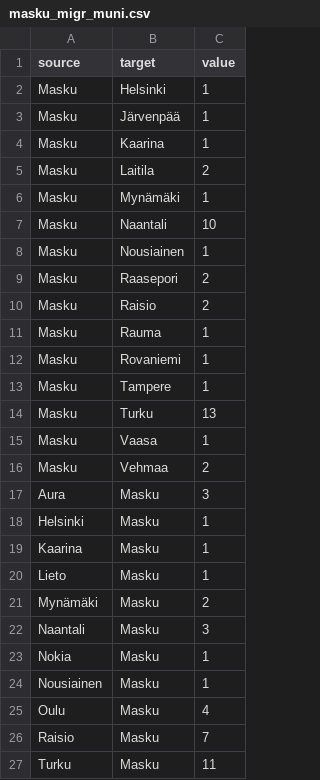
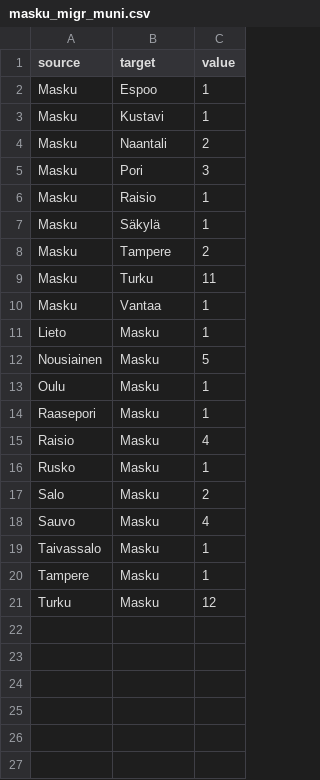
Before and after one commit to Kangasalakehitys/masku, a CSV file: data/masku_migr_muni.csv, drawn as a sheet; only a part is shown; the diff covers the shown part only.

```diff
--- a/data/masku_migr_muni.csv
+++ b/data/masku_migr_muni.csv
@@ -1,27 +1,21 @@
 "source","target","value"
-"Masku","Helsinki",1
-"Masku","Järvenpää",1
-"Masku","Kaarina",1
-"Masku","Laitila",2
-"Masku","Mynämäki",1
-"Masku","Naantali",10
-"Masku","Nousiainen",1
-"Masku","Raasepori",2
-"Masku","Raisio",2
-"Masku","Rauma",1
-"Masku","Rovaniemi",1
-"Masku","Tampere",1
-"Masku","Turku",13
-"Masku","Vaasa",1
-"Masku","Vehmaa",2
-"Aura","Masku",3
-"Helsinki","Masku",1
-"Kaarina","Masku",1
+"Masku","Espoo",1
+"Masku","Kustavi",1
+"Masku","Naantali",2
+"Masku","Pori",3
+"Masku","Raisio",1
+"Masku","Säkylä",1
+"Masku","Tampere",2
+"Masku","Turku",11
+"Masku","Vantaa",1
 "Lieto","Masku",1
-"Mynämäki","Masku",2
-"Naantali","Masku",3
-"Nokia","Masku",1
-"Nousiainen","Masku",1
-"Oulu","Masku",4
-"Raisio","Masku",7
-"Turku","Masku",11
+"Nousiainen","Masku",5
+"Oulu","Masku",1
+"Raasepori","Masku",1
+"Raisio","Masku",4
+"Rusko","Masku",1
+"Salo","Masku",2
+"Sauvo","Masku",4
+"Taivassalo","Masku",1
+"Tampere","Masku",1
+"Turku","Masku",12
```
Also changed, not shown: 1 removed row elsewhere in this file, data/masku_migr_betw_muni_map.csv, data/masku_population_map.csv, 24 other files.
